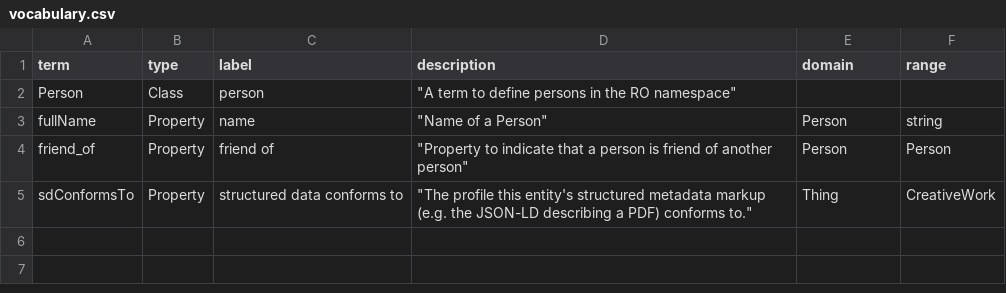
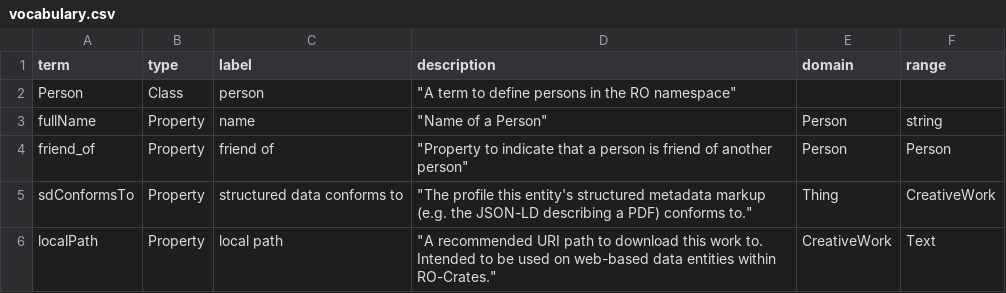
Before and after one commit to ResearchObject/ro-terms, a CSV file: vocabulary.csv, drawn as a sheet; the diff names each change by its address in the sheet, - before the commit and + after, or states it on an @@ line.

Commit message:
add localPath to common terms

```diff
--- a/vocabulary.csv
+++ b/vocabulary.csv
+row 6: localPath | Property | local path | "A recommended URI path to download this work to. Intended to be used on web-based data entities within RO-Crates." | CreativeWork | Text
```
Also changed, not shown: 2 other files.
